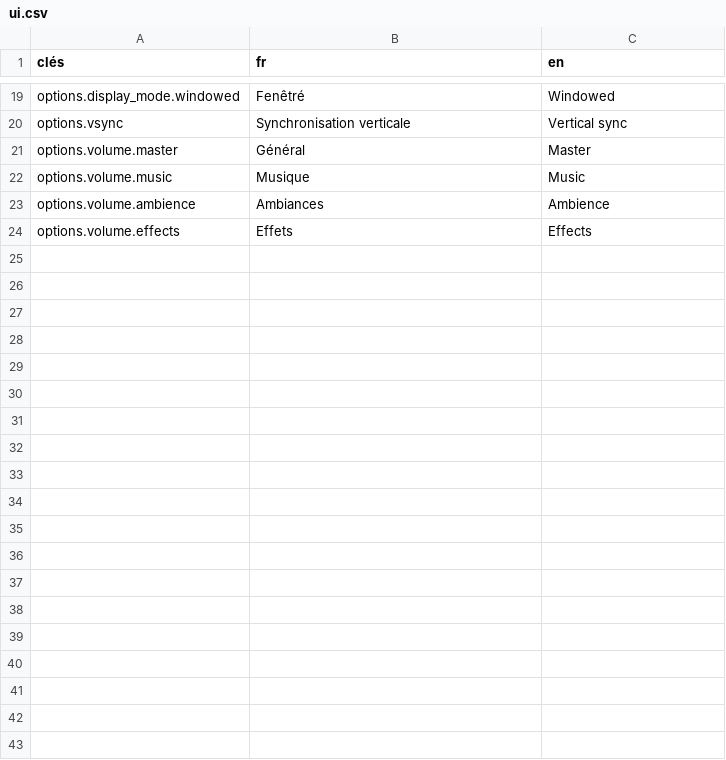
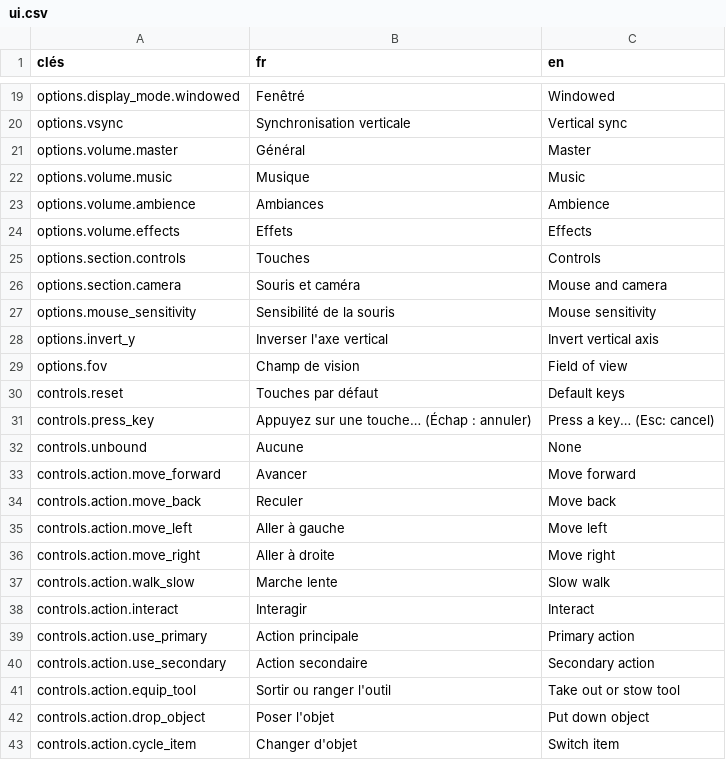
Before and after one commit to Pandasylum/A-Light-Left-Behind, a CSV file: game/data/ui.csv, drawn as a sheet; only a part is shown, gaps mark what is left out; the diff covers the shown part only; the diff names each change by its address in the sheet, - before the commit and + after, or states it on an @@ line.

```diff
--- a/game/data/ui.csv
+++ b/game/data/ui.csv
+row 25: options.section.controls | Touches | Controls
+row 26: options.section.camera | Souris et caméra | Mouse and camera
+row 27: options.mouse_sensitivity | Sensibilité de la souris | Mouse sensitivity
+row 28: options.invert_y | Inverser l'axe vertical | Invert vertical axis
+row 29: options.fov | Champ de vision | Field of view
+row 30: controls.reset | Touches par défaut | Default keys
+row 31: controls.press_key | Appuyez sur une touche… (Échap : annuler) | Press a key… (Esc: cancel)
+row 32: controls.unbound | Aucune | None
+row 33: controls.action.move_forward | Avancer | Move forward
+row 34: controls.action.move_back | Reculer | Move back
+row 35: controls.action.move_left | Aller à gauche | Move left
+row 36: controls.action.move_right | Aller à droite | Move right
+row 37: controls.action.walk_slow | Marche lente | Slow walk
+row 38: controls.action.interact | Interagir | Interact
+row 39: controls.action.use_primary | Action principale | Primary action
+row 40: controls.action.use_secondary | Action secondaire | Secondary action
+row 41: controls.action.equip_tool | Sortir ou ranger l'outil | Take out or stow tool
+row 42: controls.action.drop_object | Poser l'objet | Put down object
+row 43: controls.action.cycle_item | Changer d'objet | Switch item
```
Also changed, not shown: 14 added rows elsewhere in this file, 6 other files.
